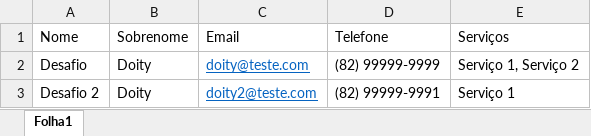
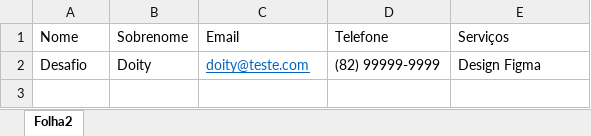
Before and after one commit to albertojbe/teste-fullstack, an Excel workbook: planilha-schema.xlsx, sheet Folha2, drawn as a sheet; values as stored, in another font and other column widths than the file's, no borders; the diff names each change by its address in the sheet, - before the commit and + after, or states it on an @@ line.

Commit message:
feat: esquema exemplo para planilha de importação

```diff
--- a/planilha-schema.xlsx (sheet Folha2)
+++ b/planilha-schema.xlsx (sheet Folha2)
-sheet tab: Folha1
+sheet tab: Folha2
-E2 (Serviços): Serviço 1, Serviço 2
+E2 (Serviços): Design Figma
-row 3: Desafio 2 | Doity | doity2@teste.com | (82) 99999-9991 | Serviço 1
```
